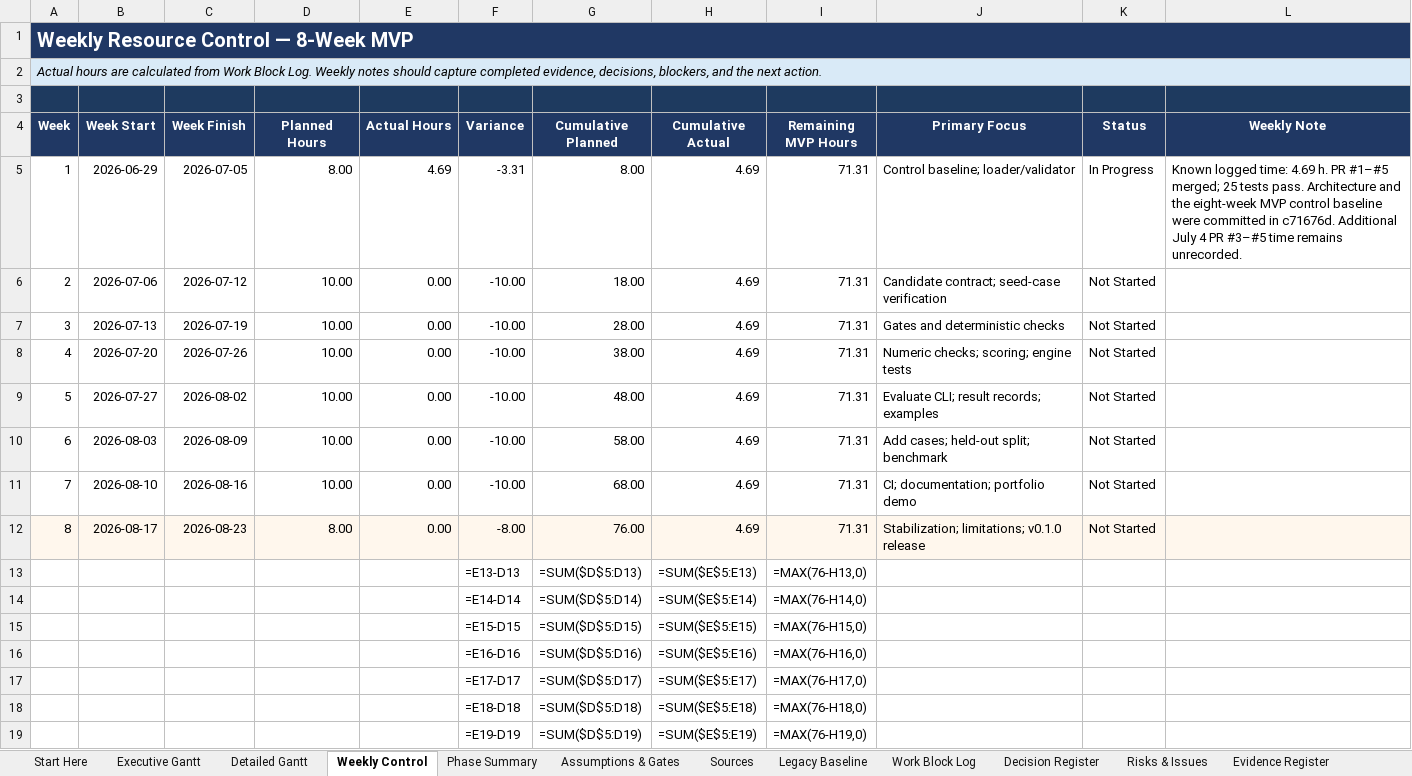
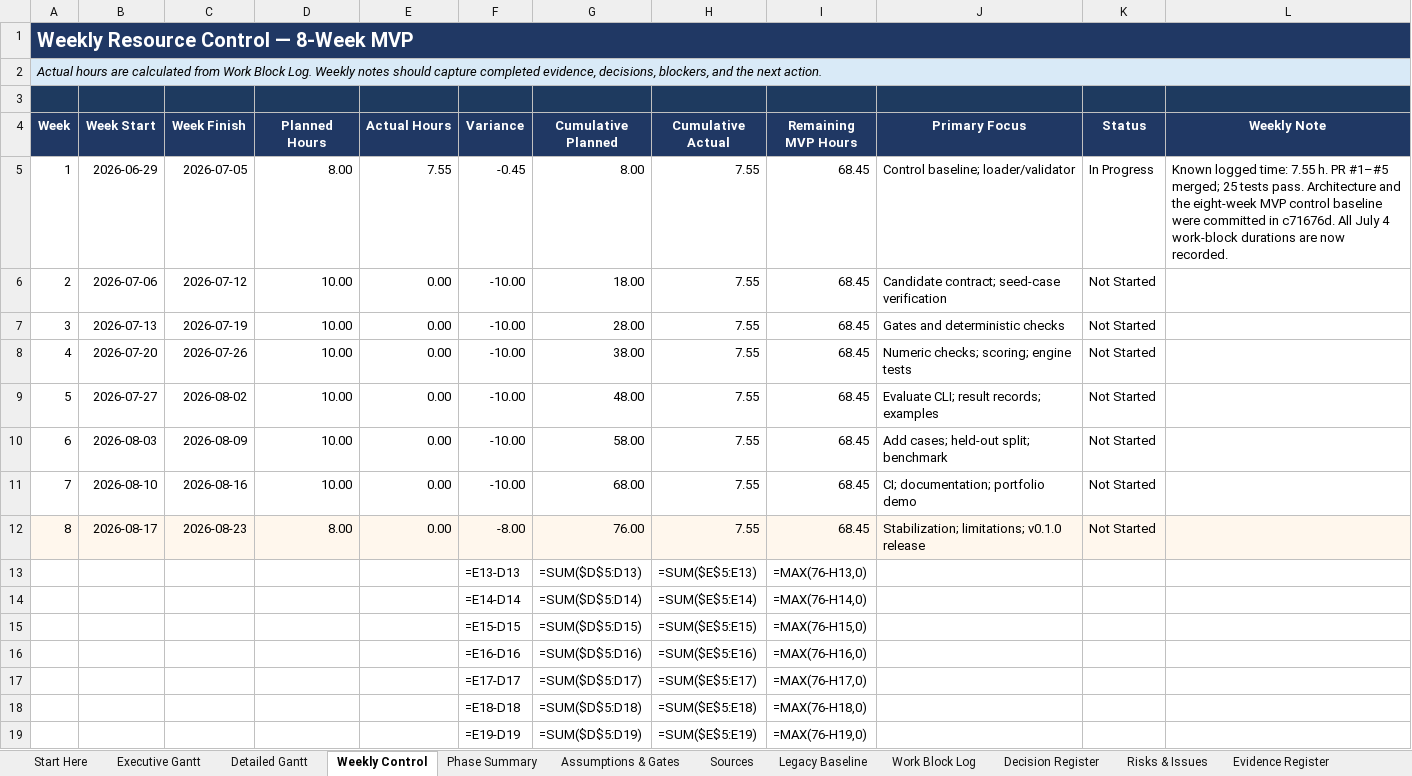
Before and after one commit to Jason-Jensen/mechanical-technical-document-evaluation-harness, an Excel workbook: gantt.xlsx, sheet Weekly Control, drawn as a sheet; only a part is shown; values as stored, in another font and other column widths than the file's, no borders; formulas without a stored value are shown as written; charts and pictures and conditional formats not drawn; the diff names each change by its address in the sheet, - before the commit and + after, or states it on an @@ line.

Commit message:
Reconcile July 4 work block actuals

```diff
--- a/gantt.xlsx (sheet Weekly Control)
+++ b/gantt.xlsx (sheet Weekly Control)
-E5 (Actual Hours): 4.69
+E5 (Actual Hours): 7.55
-F5 (Variance): -3.31
+F5 (Variance): -0.45
-H5:H12 (Cumulative Actual): 4.69
+H5:H12 (Cumulative Actual): 7.55
-I5:I12 (Remaining MVP Hours): 71.31
+I5:I12 (Remaining MVP Hours): 68.45
-L5 (Weekly Note): …logged time: 4.69 h. PR #1–#5 merged; 25 tests pass. Architecture and the eight-week MVP control baseline were committed in c71676d. Additional July 4 PR #3–#5 time remains unrecorded.
+L5 (Weekly Note): …logged time: 7.55 h. PR #1–#5 merged; 25 tests pass. Architecture and the eight-week MVP control baseline were committed in c71676d. All July 4 work-block durations are now recorded.
```
Also changed, not shown: sheet Work Block Log, sheet Detailed Gantt, sheet Risks & Issues, sheet MVP Dashboard, sheet Phase Summary, sheet Executive Gantt, 1 more sheet, charts or pictures.
